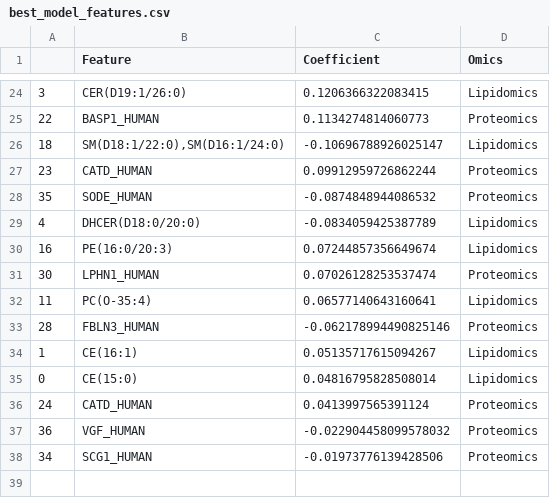
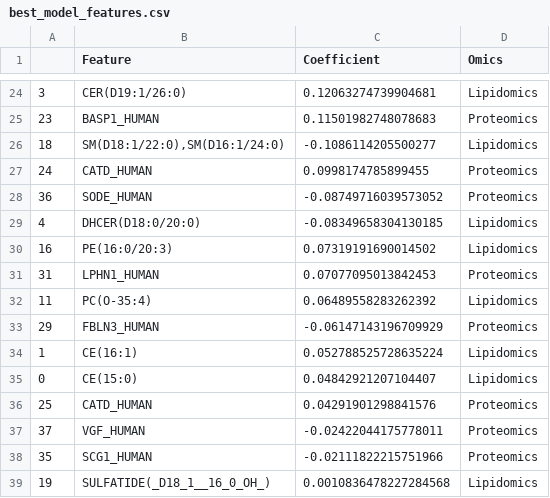
Before and after one commit to mmmmaja/ThesisFinal, a CSV file: results/best_model_features.csv, drawn as a sheet; only a part is shown, gaps mark what is left out; the diff covers the shown part only.

```diff
--- a/results/best_model_features.csv
+++ b/results/best_model_features.csv
@@ -24,15 +24,16 @@
-3,CER(D19:1/26:0),0.1206366322083415,Lipidomics
-22,BASP1_HUMAN,0.1134274814060773,Proteomics
-18,"SM(D18:1/22:0),SM(D16:1/24:0)",-0.10696788926025147,Lipidomics
-23,CATD_HUMAN,0.09912959726862244,Proteomics
-35,SODE_HUMAN,-0.0874848944086532,Proteomics
-4,DHCER(D18:0/20:0),-0.0834059425387789,Lipidomics
-16,PE(16:0/20:3),0.07244857356649674,Lipidomics
-30,LPHN1_HUMAN,0.07026128253537474,Proteomics
-11,PC(O-35:4),0.06577140643160641,Lipidomics
-28,FBLN3_HUMAN,-0.062178994490825146,Proteomics
-1,CE(16:1),0.05135717615094267,Lipidomics
-0,CE(15:0),0.04816795828508014,Lipidomics
-24,CATD_HUMAN,0.0413997565391124,Proteomics
-36,VGF_HUMAN,-0.022904458099578032,Proteomics
-34,SCG1_HUMAN,-0.01973776139428506,Proteomics
+3,CER(D19:1/26:0),0.12063274739904681,Lipidomics
+23,BASP1_HUMAN,0.11501982748078683,Proteomics
+18,"SM(D18:1/22:0),SM(D16:1/24:0)",-0.1086114205500277,Lipidomics
+24,CATD_HUMAN,0.0998174785899455,Proteomics
+36,SODE_HUMAN,-0.08749716039573052,Proteomics
+4,DHCER(D18:0/20:0),-0.08349658304130185,Lipidomics
+16,PE(16:0/20:3),0.07319191690014502,Lipidomics
+31,LPHN1_HUMAN,0.07077095013842453,Proteomics
+11,PC(O-35:4),0.06489558283262392,Lipidomics
+29,FBLN3_HUMAN,-0.06147143196709929,Proteomics
+1,CE(16:1),0.052788525728635224,Lipidomics
+0,CE(15:0),0.04842921207104407,Lipidomics
+25,CATD_HUMAN,0.04291901298841576,Proteomics
+37,VGF_HUMAN,-0.02422044175778011,Proteomics
+35,SCG1_HUMAN,-0.02111822215751966,Proteomics
+19,SULFATIDE(_D18_1__16_0_OH_),0.0010836478227284568,Lipidomics
```
Also changed, not shown: 2 added rows, 2 removed rows and 28 edited cells elsewhere in this file, results/biomarkers_lipids.csv, results/biomarkers_metabolites.csv, 15 other files.
